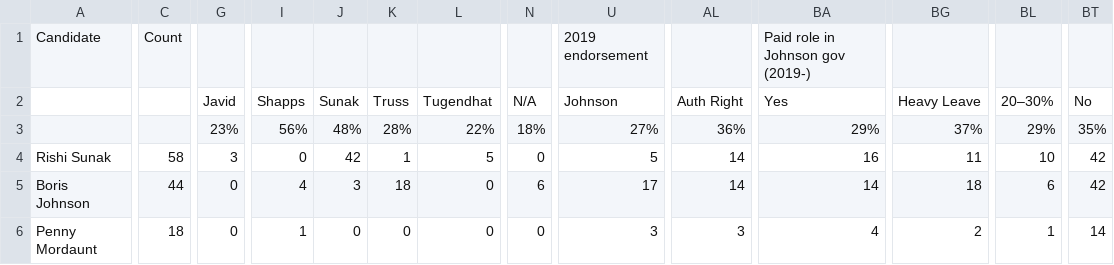
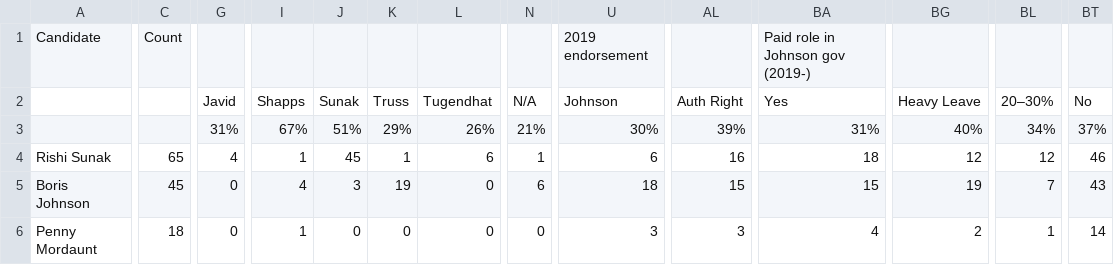
Before and after one commit to tomviner/scrape-tory-nominations, a CSV file: smarkets-leaderboard.csv, drawn as a sheet; only a part is shown, gaps mark what is left out; removed rows and columns are numbered as before the commit, all else as after; rows hold the shown columns only; the diff covers the shown part only; the diff names each change by its address in the sheet, - before the commit and + after, or states it on an @@ line.

```diff
--- a/smarkets-leaderboard.csv
+++ b/smarkets-leaderboard.csv
-row 3:  |  | 23% | 56% | 48% | 28% | 22% | 18% | 27% | 36% | 29% | 37% | 29% | 35%
+row 3:  |  | 31% | 67% | 51% | 29% | 26% | 21% | 30% | 39% | 31% | 40% | 34% | 37%
-C4: 58
+C4: 65
-G4: 3
+G4: 4
-I4: 0
+I4: 1
-J4: 42
+J4: 45
-L4: 5
+L4: 6
-N4: 0
+N4: 1
-U4: 5
+U4: 6
-AL4: 14
+AL4: 16
-BA4: 16
+BA4: 18
-BG4: 11
+BG4: 12
-BL4: 10
+BL4: 12
-BT4: 42
+BT4: 46
-C5: 44
+C5: 45
-K5: 18
+K5: 19
-U5: 17
+U5: 18
-AL5: 14
+AL5: 15
-BA5: 14
+BA5: 15
-BG5: 18
+BG5: 19
-BL5: 6
+BL5: 7
-BT5: 42
+BT5: 43
```
Also changed, not shown: 26 edited cells elsewhere in this file, noms.csv, smarkets-endorsements.csv.
